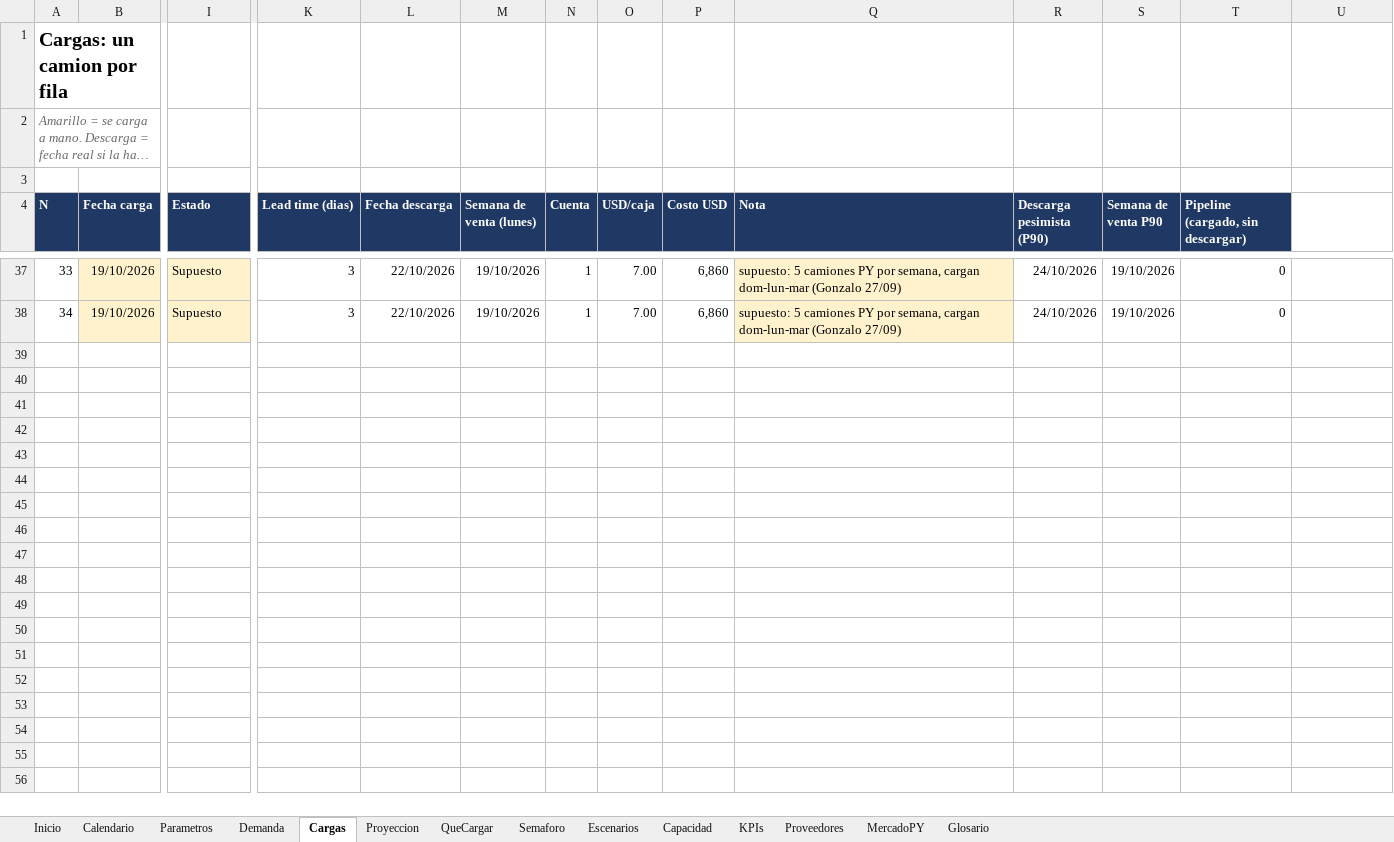
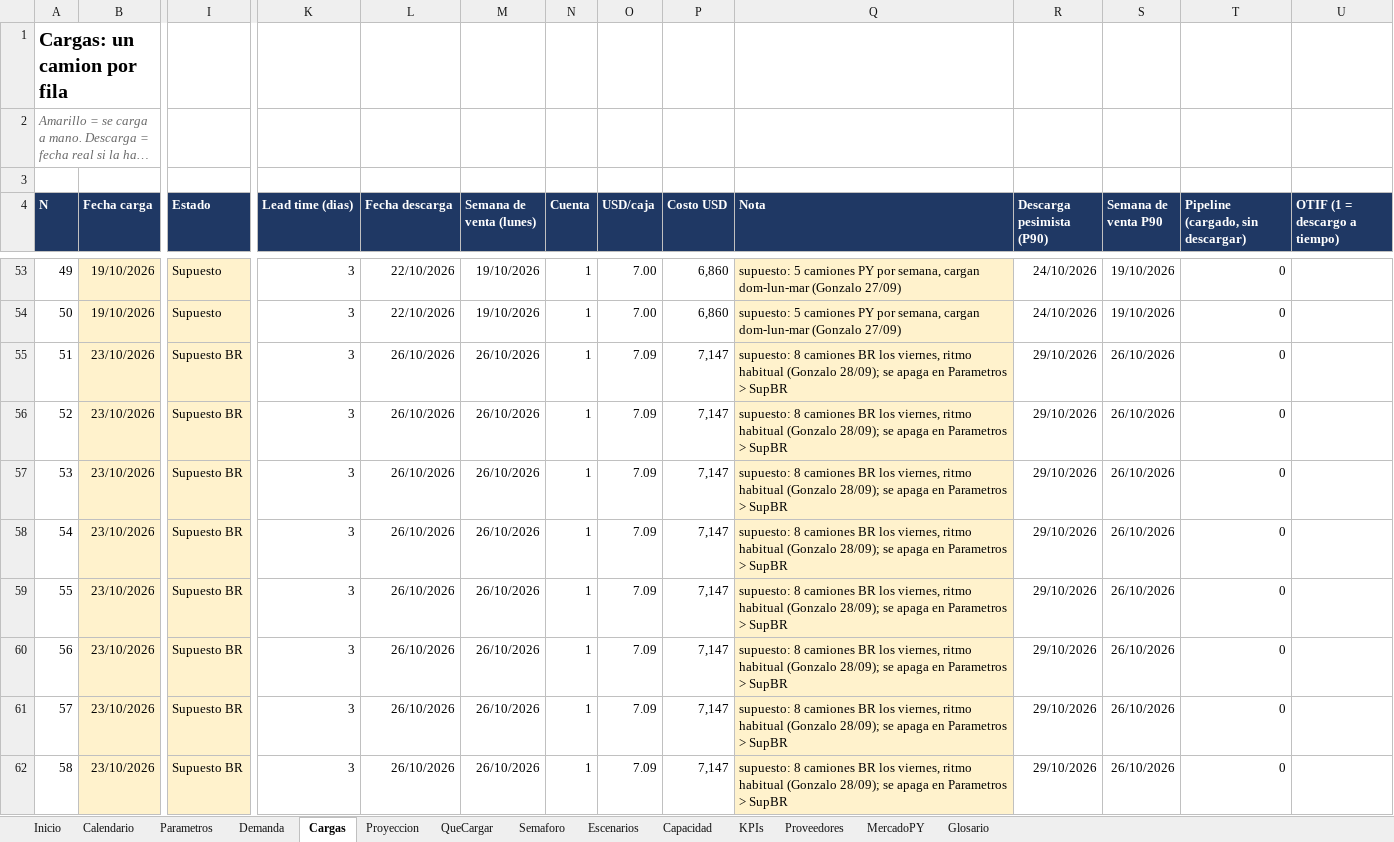
Before and after one commit to ingenieria-pepe/gonza_pepe, an Excel workbook: plan_compras/Plan_Compras_Simulado.xlsx, sheet Cargas, drawn as a sheet; only a part is shown, gaps mark what is left out; long unchanged cells end in …; values as stored, in another font and other column widths than the file's, no borders; conditional formats not drawn; rows hold the shown columns only; the diff covers the shown part only; the diff names each change by its address in the sheet, - before the commit and + after, or states it on an @@ line.

```diff
--- a/plan_compras/Plan_Compras_Simulado.xlsx (sheet Cargas)
+++ b/plan_compras/Plan_Compras_Simulado.xlsx (sheet Cargas)
-U4: (empty)
+U4: OTIF (1 = descargo a tiempo)
-U4 fill: none
+U4 fill: #1F3864
@@ column A (N) renumbered between rows 37 and 54 @@
+row 55: 51 | 23/10/2026 | Supuesto BR | 3 | 26/10/2026 | 26/10/2026 | 1 | 7.09 | 7,147 | supuesto: 8 camiones BR los viernes, ritmo habitual (Gonzalo 28/09); se apaga en Parametros > SupBR | 29/10/2026 | 26/10/2026 | 0
+row 56: 52 | 23/10/2026 | Supuesto BR | 3 | 26/10/2026 | 26/10/2026 | 1 | 7.09 | 7,147 | supuesto: 8 camiones BR los viernes, ritmo habitual (Gonzalo 28/09); se apaga en Parametros > SupBR | 29/10/2026 | 26/10/2026 | 0
+row 57: 53 | 23/10/2026 | Supuesto BR | 3 | 26/10/2026 | 26/10/2026 | 1 | 7.09 | 7,147 | supuesto: 8 camiones BR los viernes, ritmo habitual (Gonzalo 28/09); se apaga en Parametros > SupBR | 29/10/2026 | 26/10/2026 | 0
+row 58: 54 | 23/10/2026 | Supuesto BR | 3 | 26/10/2026 | 26/10/2026 | 1 | 7.09 | 7,147 | supuesto: 8 camiones BR los viernes, ritmo habitual (Gonzalo 28/09); se apaga en Parametros > SupBR | 29/10/2026 | 26/10/2026 | 0
+row 59: 55 | 23/10/2026 | Supuesto BR | 3 | 26/10/2026 | 26/10/2026 | 1 | 7.09 | 7,147 | supuesto: 8 camiones BR los viernes, ritmo habitual (Gonzalo 28/09); se apaga en Parametros > SupBR | 29/10/2026 | 26/10/2026 | 0
+row 60: 56 | 23/10/2026 | Supuesto BR | 3 | 26/10/2026 | 26/10/2026 | 1 | 7.09 | 7,147 | supuesto: 8 camiones BR los viernes, ritmo habitual (Gonzalo 28/09); se apaga en Parametros > SupBR | 29/10/2026 | 26/10/2026 | 0
+row 61: 57 | 23/10/2026 | Supuesto BR | 3 | 26/10/2026 | 26/10/2026 | 1 | 7.09 | 7,147 | supuesto: 8 camiones BR los viernes, ritmo habitual (Gonzalo 28/09); se apaga en Parametros > SupBR | 29/10/2026 | 26/10/2026 | 0
+row 62: 58 | 23/10/2026 | Supuesto BR | 3 | 26/10/2026 | 26/10/2026 | 1 | 7.09 | 7,147 | supuesto: 8 camiones BR los viernes, ritmo habitual (Gonzalo 28/09); se apaga en Parametros > SupBR | 29/10/2026 | 26/10/2026 | 0
```
Also changed, not shown: 80 added rows elsewhere in this sheet, sheet Escenarios, sheet Proyeccion, sheet Proveedores, sheet QueCargar, sheet Capacidad, sheet KPIs, 4 more sheets, formulas that keep their value, 3 other files.
